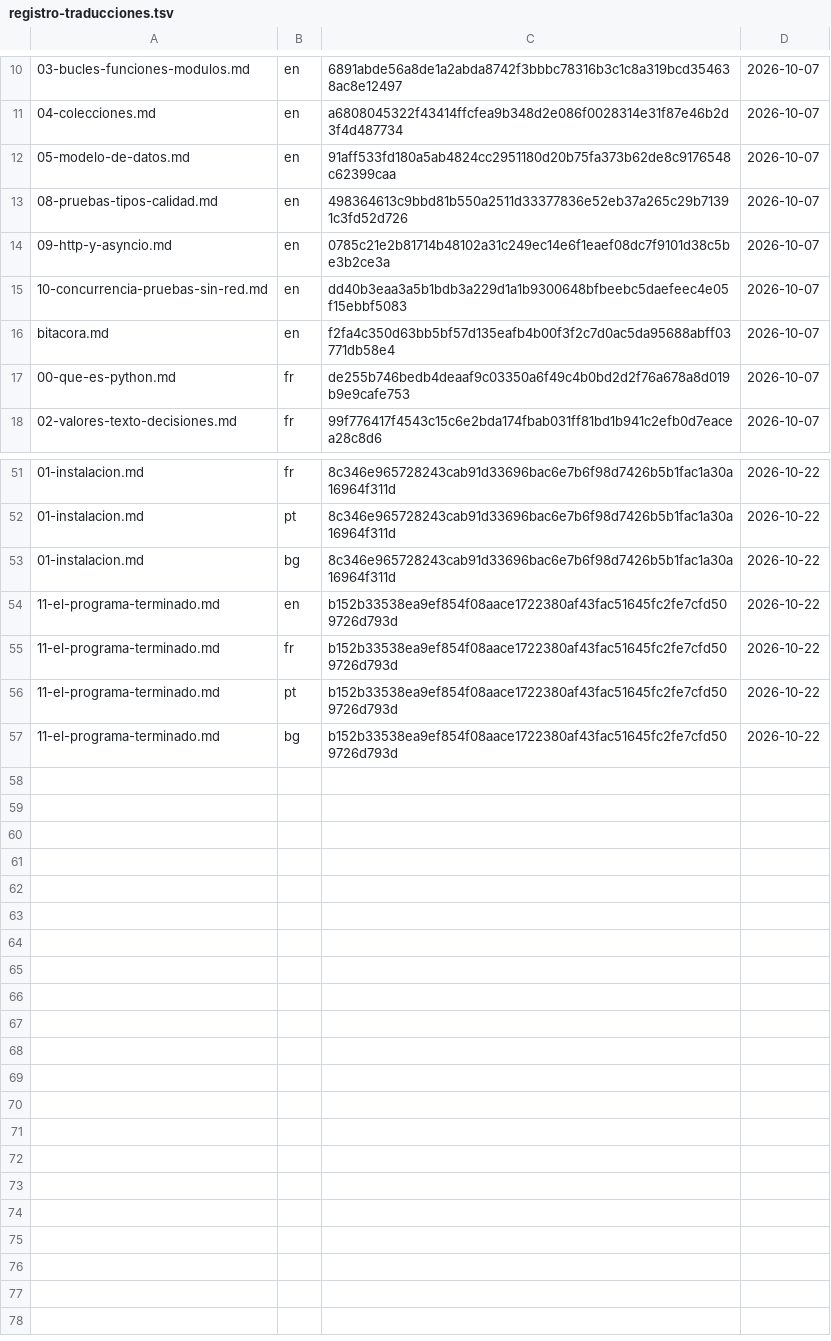
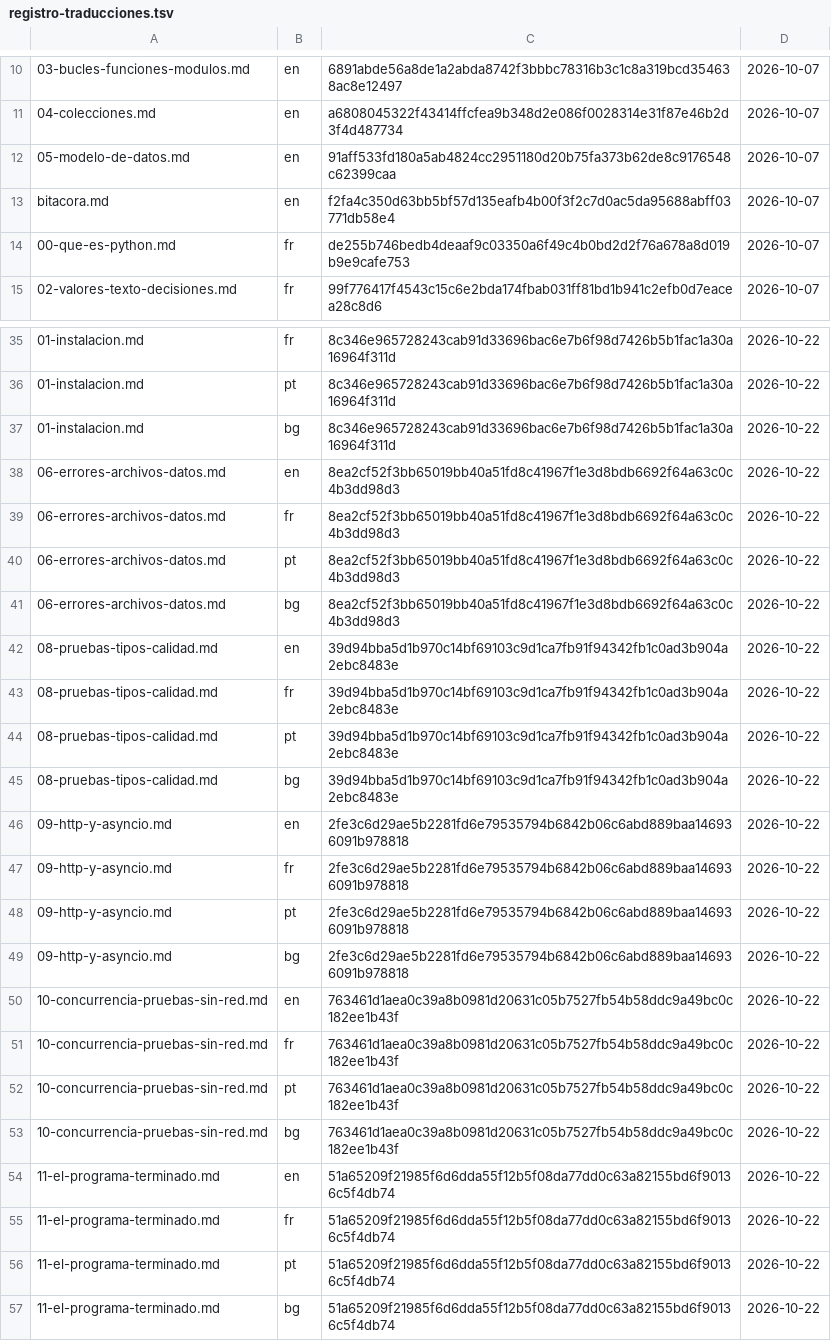
Before and after one commit to HabilMX/curso-python, a TSV file: herramientas/registro-traducciones.tsv, drawn as a sheet; only a part is shown, gaps mark what is left out; removed rows and columns are numbered as before the commit, all else as after; the diff covers the shown part only; the diff names each change by its address in the sheet, - before the commit and + after, or states it on an @@ line.

```diff
--- a/herramientas/registro-traducciones.tsv
+++ b/herramientas/registro-traducciones.tsv
-row 13: 08-pruebas-tipos-calidad.md | en | 498364613c9bbd81b550a2511d33377836e52eb37a265c29b71391c3fd52d726 | 2026-10-07
-row 14: 09-http-y-asyncio.md | en | 0785c21e2b81714b48102a31c249ec14e6f1eaef08dc7f9101d38c5be3b2ce3a | 2026-10-07
-row 15: 10-concurrencia-pruebas-sin-red.md | en | dd40b3eaa3a5b1bdb3a229d1a1b9300648bfbeebc5daefeec4e05f15ebbf5083 | 2026-10-07
+row 38: 06-errores-archivos-datos.md | en | 8ea2cf52f3bb65019bb40a51fd8c41967f1e3d8bdb6692f64a63c0c4b3dd98d3 | 2026-10-22
+row 39: 06-errores-archivos-datos.md | fr | 8ea2cf52f3bb65019bb40a51fd8c41967f1e3d8bdb6692f64a63c0c4b3dd98d3 | 2026-10-22
+row 40: 06-errores-archivos-datos.md | pt | 8ea2cf52f3bb65019bb40a51fd8c41967f1e3d8bdb6692f64a63c0c4b3dd98d3 | 2026-10-22
+row 41: 06-errores-archivos-datos.md | bg | 8ea2cf52f3bb65019bb40a51fd8c41967f1e3d8bdb6692f64a63c0c4b3dd98d3 | 2026-10-22
+row 42: 08-pruebas-tipos-calidad.md | en | 39d94bba5d1b970c14bf69103c9d1ca7fb91f94342fb1c0ad3b904a2ebc8483e | 2026-10-22
+row 43: 08-pruebas-tipos-calidad.md | fr | 39d94bba5d1b970c14bf69103c9d1ca7fb91f94342fb1c0ad3b904a2ebc8483e | 2026-10-22
+row 44: 08-pruebas-tipos-calidad.md | pt | 39d94bba5d1b970c14bf69103c9d1ca7fb91f94342fb1c0ad3b904a2ebc8483e | 2026-10-22
+row 45: 08-pruebas-tipos-calidad.md | bg | 39d94bba5d1b970c14bf69103c9d1ca7fb91f94342fb1c0ad3b904a2ebc8483e | 2026-10-22
+row 46: 09-http-y-asyncio.md | en | 2fe3c6d29ae5b2281fd6e79535794b6842b06c6abd889baa146936091b978818 | 2026-10-22
+row 47: 09-http-y-asyncio.md | fr | 2fe3c6d29ae5b2281fd6e79535794b6842b06c6abd889baa146936091b978818 | 2026-10-22
+row 48: 09-http-y-asyncio.md | pt | 2fe3c6d29ae5b2281fd6e79535794b6842b06c6abd889baa146936091b978818 | 2026-10-22
+row 49: 09-http-y-asyncio.md | bg | 2fe3c6d29ae5b2281fd6e79535794b6842b06c6abd889baa146936091b978818 | 2026-10-22
+row 50: 10-concurrencia-pruebas-sin-red.md | en | 763461d1aea0c39a8b0981d20631c05b7527fb54b58ddc9a49bc0c182ee1b43f | 2026-10-22
+row 51: 10-concurrencia-pruebas-sin-red.md | fr | 763461d1aea0c39a8b0981d20631c05b7527fb54b58ddc9a49bc0c182ee1b43f | 2026-10-22
+row 52: 10-concurrencia-pruebas-sin-red.md | pt | 763461d1aea0c39a8b0981d20631c05b7527fb54b58ddc9a49bc0c182ee1b43f | 2026-10-22
+row 53: 10-concurrencia-pruebas-sin-red.md | bg | 763461d1aea0c39a8b0981d20631c05b7527fb54b58ddc9a49bc0c182ee1b43f | 2026-10-22
-C54:C57: b152b33538ea9ef854f08aace1722380af43fac51645fc2fe7cfd509726d793d
+C54:C57: 51a65209f21985f6d6dda55f12b5f08da77dd0c63a82155bd6f90136c5f4db74
```
Also changed, not shown: 13 removed rows elsewhere in this file, 41 other files.
